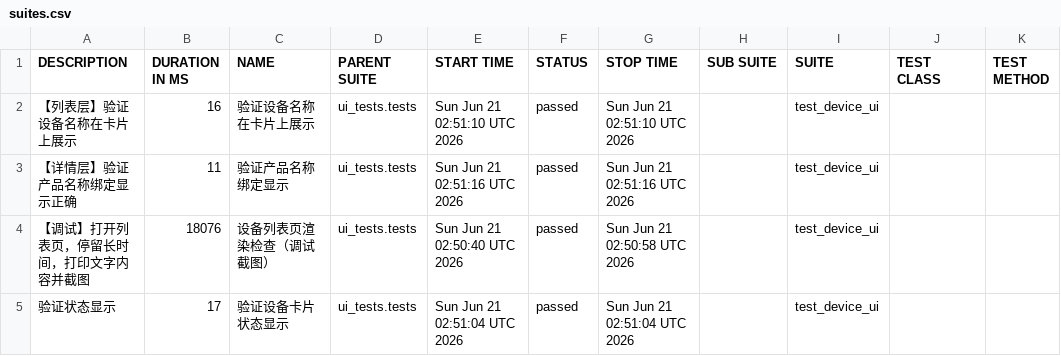
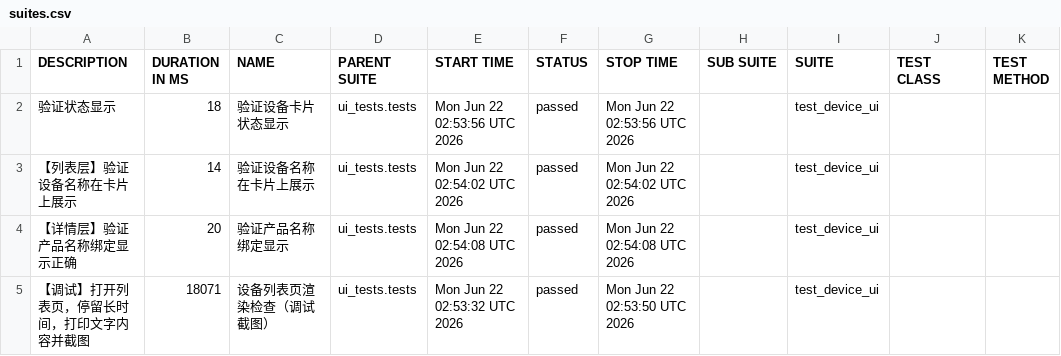
Before and after one commit to piaqiahia/iot-test-framework, a CSV file: ui-report/data/suites.csv, drawn as a sheet.

```diff
--- a/ui-report/data/suites.csv
+++ b/ui-report/data/suites.csv
@@ -1,5 +1,5 @@
 "DESCRIPTION","DURATION IN MS","NAME","PARENT SUITE","START TIME","STATUS","STOP TIME","SUB SUITE","SUITE","TEST CLASS","TEST METHOD"
-"【列表层】验证设备名称在卡片上展示","16","验证设备名称在卡片上展示","ui_tests.tests","Sun Jun 21 02:51:10 UTC 2026","passed","Sun Jun 21 02:51:10 UTC 2026","","test_device_ui","",""
-"【详情层】验证产品名称绑定显示正确","11","验证产品名称绑定显示","ui_tests.tests","Sun Jun 21 02:51:16 UTC 2026","passed","Sun Jun 21 02:51:16 UTC 2026","","test_device_ui","",""
-"【调试】打开列表页，停留长时间，打印文字内容并截图","18076","设备列表页渲染检查（调试截图）","ui_tests.tests","Sun Jun 21 02:50:40 UTC 2026","passed","Sun Jun 21 02:50:58 UTC 2026","","test_device_ui","",""
-"验证状态显示","17","验证设备卡片状态显示","ui_tests.tests","Sun Jun 21 02:51:04 UTC 2026","passed","Sun Jun 21 02:51:04 UTC 2026","","test_device_ui","",""
+"验证状态显示","18","验证设备卡片状态显示","ui_tests.tests","Mon Jun 22 02:53:56 UTC 2026","passed","Mon Jun 22 02:53:56 UTC 2026","","test_device_ui","",""
+"【列表层】验证设备名称在卡片上展示","14","验证设备名称在卡片上展示","ui_tests.tests","Mon Jun 22 02:54:02 UTC 2026","passed","Mon Jun 22 02:54:02 UTC 2026","","test_device_ui","",""
+"【详情层】验证产品名称绑定显示正确","20","验证产品名称绑定显示","ui_tests.tests","Mon Jun 22 02:54:08 UTC 2026","passed","Mon Jun 22 02:54:08 UTC 2026","","test_device_ui","",""
+"【调试】打开列表页，停留长时间，打印文字内容并截图","18071","设备列表页渲染检查（调试截图）","ui_tests.tests","Mon Jun 22 02:53:32 UTC 2026","passed","Mon Jun 22 02:53:50 UTC 2026","","test_device_ui","",""
```
Also changed, not shown: 18 other files.
